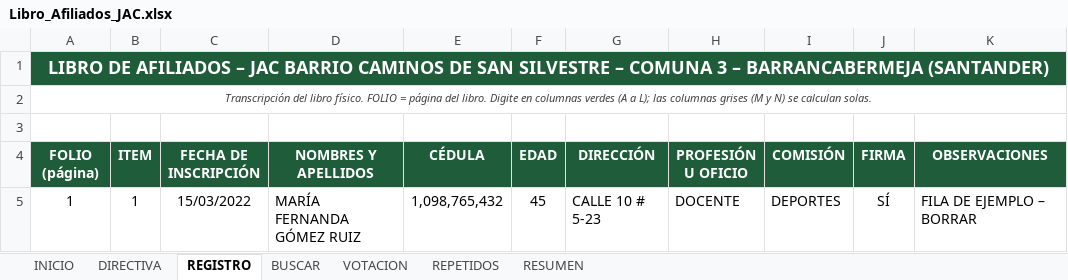
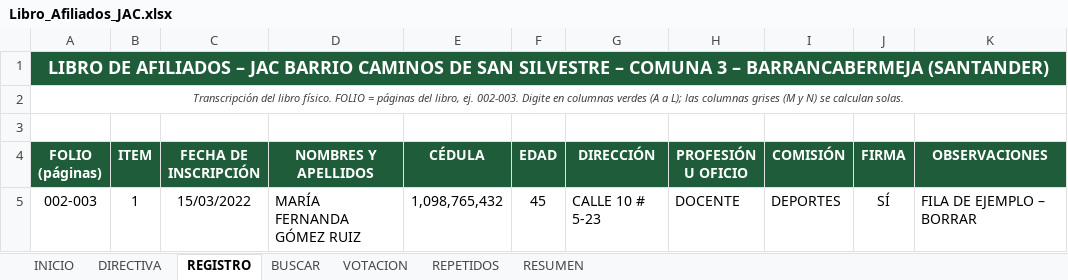
Before and after one commit to leyezminvari-tech/INFORMES, an Excel workbook: Libro_Afiliados_JAC.xlsx, sheet REGISTRO, drawn as a sheet; only a part is shown; values as stored, in another font and other column widths than the file's, no borders; conditional formats not drawn; ↵ is a line break in a cell; the diff names each change by its address in the sheet, - before the commit and + after, or states it on an @@ line.

```diff
--- a/Libro_Afiliados_JAC.xlsx (sheet REGISTRO)
+++ b/Libro_Afiliados_JAC.xlsx (sheet REGISTRO)
-A2 (FOLIO (páginas)): …FOLIO = página del libro. Digite en…
+A2 (FOLIO (páginas)): …FOLIO = páginas del libro, ej. 002-003. Digite en…
-A4: FOLIO ↵ (página)
+A4: FOLIO ↵ (páginas)
-A5 (FOLIO (páginas)): 1
+A5 (FOLIO (páginas)): 002-003
```
Also changed, not shown: sheet RESUMEN, sheet BUSCAR, sheet INICIO, formulas that keep their value, hidden cells.
